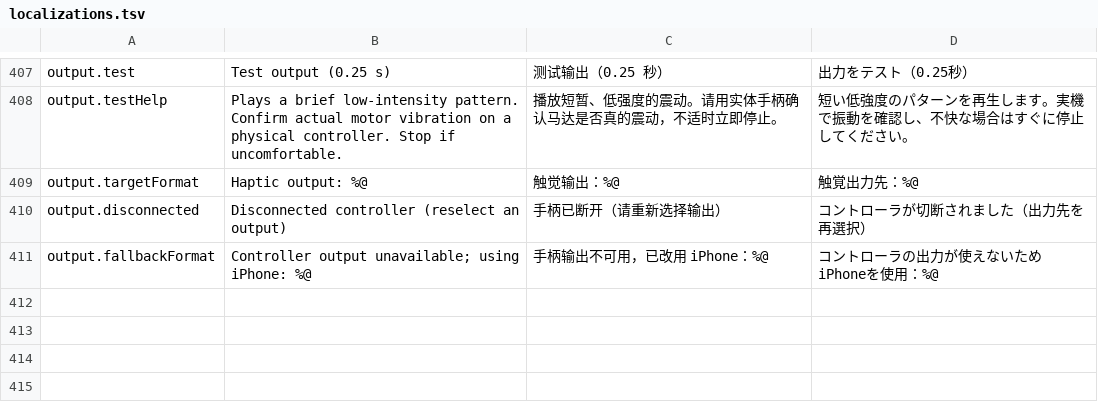
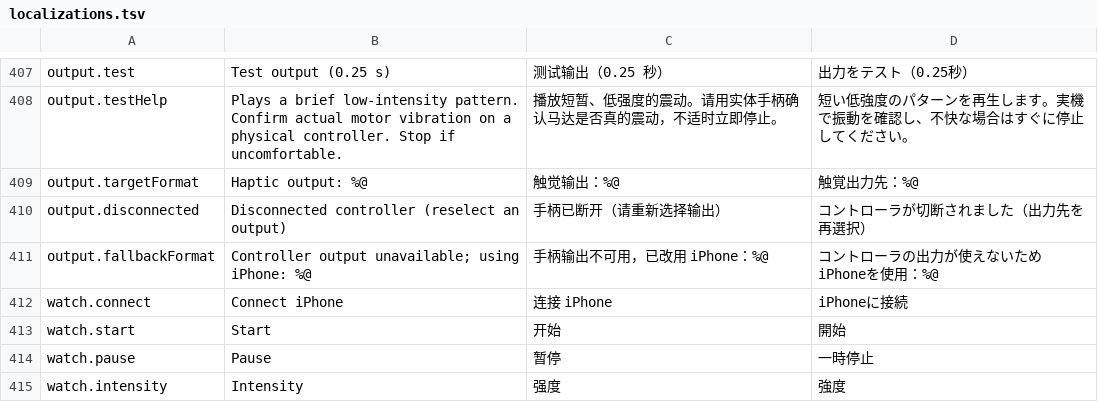
Before and after one commit to yangyang8305/PulseLoom, a TSV file: Scripts/localizations.tsv, drawn as a sheet; only a part is shown, gaps mark what is left out; the diff names each change by its address in the sheet, - before the commit and + after, or states it on an @@ line.

Commit message:
Redesign Watch controls for 40mm screens and retain portable UI diagnostics

```diff
--- a/Scripts/localizations.tsv
+++ b/Scripts/localizations.tsv
+row 412: watch.connect | Connect iPhone | 连接 iPhone | iPhoneに接続
+row 413: watch.start | Start | 开始 | 開始
+row 414: watch.pause | Pause | 暂停 | 一時停止
+row 415: watch.intensity | Intensity | 强度 | 強度
```
Also changed, not shown: 11 other files.
